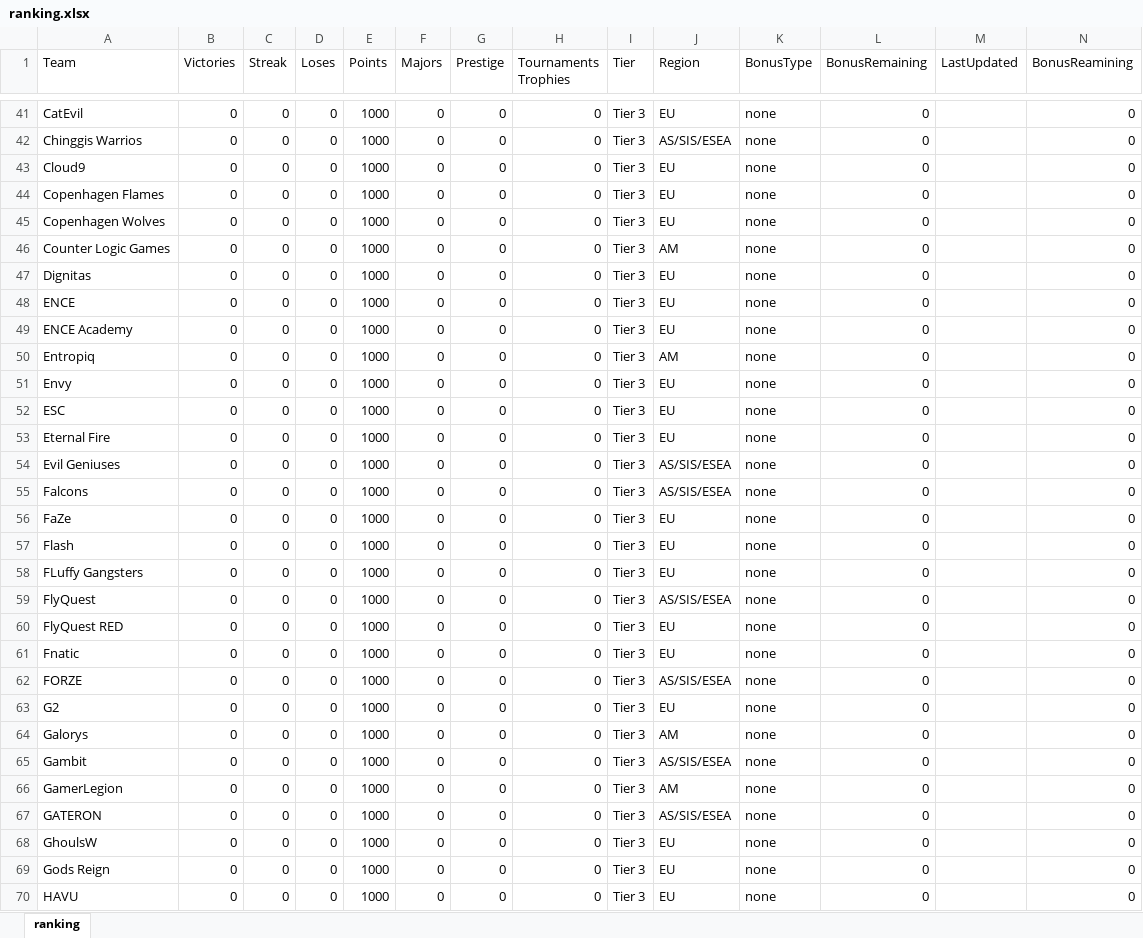
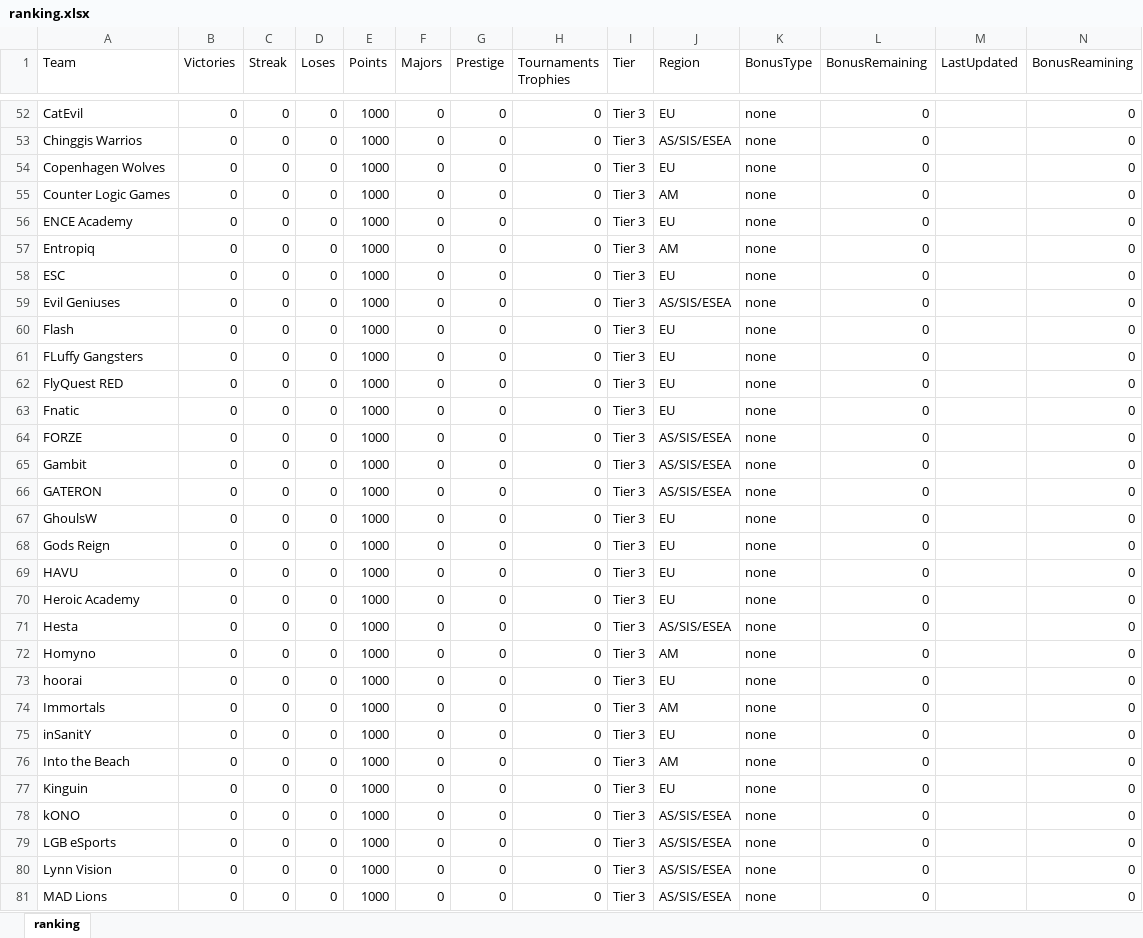
Before and after one commit to johncbraga/cs-tools, an Excel workbook: file/ranking.xlsx, sheet ranking, drawn as a sheet; only a part is shown, gaps mark what is left out; the shorter side is filled out with more unchanged rows; values as stored, in another font and other column widths than the file's, no borders; removed rows and columns are numbered as before the commit, all else as after; the diff covers the shown part only; the diff names each change by its address in the sheet, - before the commit and + after, or states it on an @@ line.

```diff
--- a/file/ranking.xlsx (sheet ranking)
+++ b/file/ranking.xlsx (sheet ranking)
-row 43: Cloud9 | 0 | 0 | 0 | 1000 | 0 | 0 | 0 | Tier 3 | EU | none | 0 |  | 0
-row 44: Copenhagen Flames | 0 | 0 | 0 | 1000 | 0 | 0 | 0 | Tier 3 | EU | none | 0 |  | 0
-row 47: Dignitas | 0 | 0 | 0 | 1000 | 0 | 0 | 0 | Tier 3 | EU | none | 0 |  | 0
-row 48: ENCE | 0 | 0 | 0 | 1000 | 0 | 0 | 0 | Tier 3 | EU | none | 0 |  | 0
-row 51: Envy | 0 | 0 | 0 | 1000 | 0 | 0 | 0 | Tier 3 | EU | none | 0 |  | 0
-row 53: Eternal Fire | 0 | 0 | 0 | 1000 | 0 | 0 | 0 | Tier 3 | EU | none | 0 |  | 0
-row 55: Falcons | 0 | 0 | 0 | 1000 | 0 | 0 | 0 | Tier 3 | AS/SIS/ESEA | none | 0 |  | 0
-row 56: FaZe | 0 | 0 | 0 | 1000 | 0 | 0 | 0 | Tier 3 | EU | none | 0 |  | 0
-row 59: FlyQuest | 0 | 0 | 0 | 1000 | 0 | 0 | 0 | Tier 3 | AS/SIS/ESEA | none | 0 |  | 0
-row 63: G2 | 0 | 0 | 0 | 1000 | 0 | 0 | 0 | Tier 3 | EU | none | 0 |  | 0
-row 64: Galorys | 0 | 0 | 0 | 1000 | 0 | 0 | 0 | Tier 3 | AM | none | 0 |  | 0
-row 66: GamerLegion | 0 | 0 | 0 | 1000 | 0 | 0 | 0 | Tier 3 | AM | none | 0 |  | 0
```
Also changed, not shown: 32 added rows and 20 removed rows elsewhere in this sheet, 4 other files.
